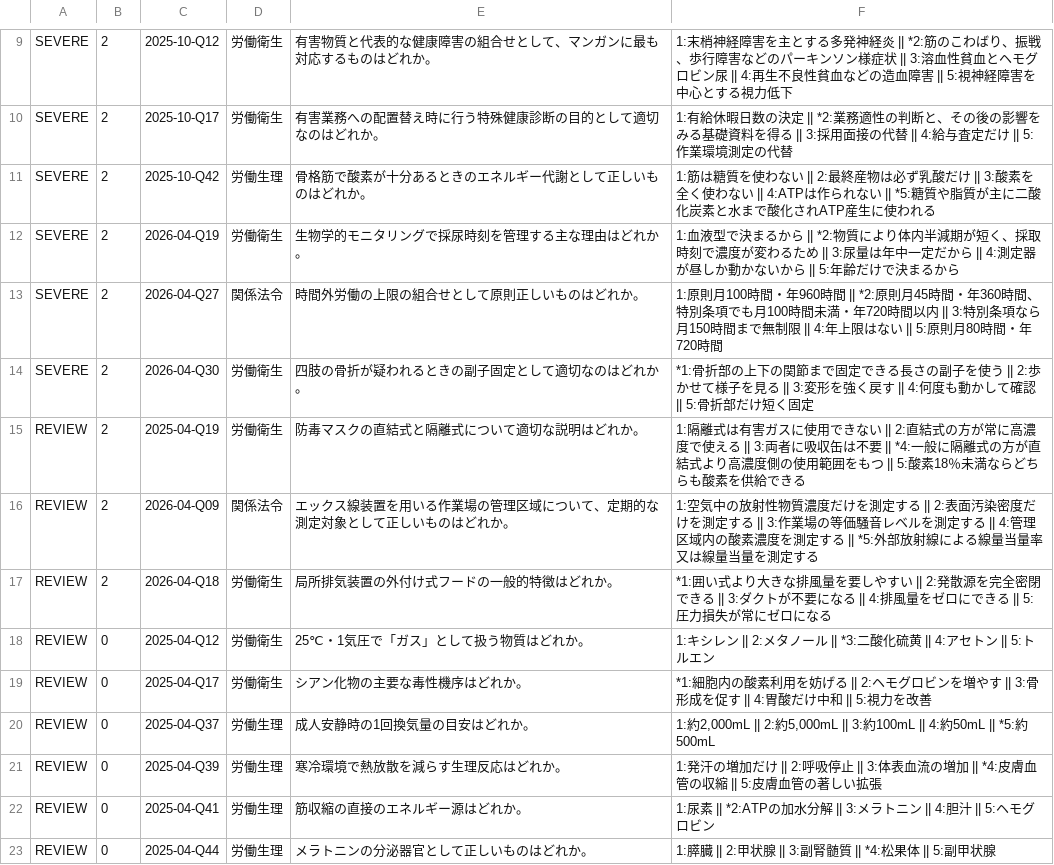
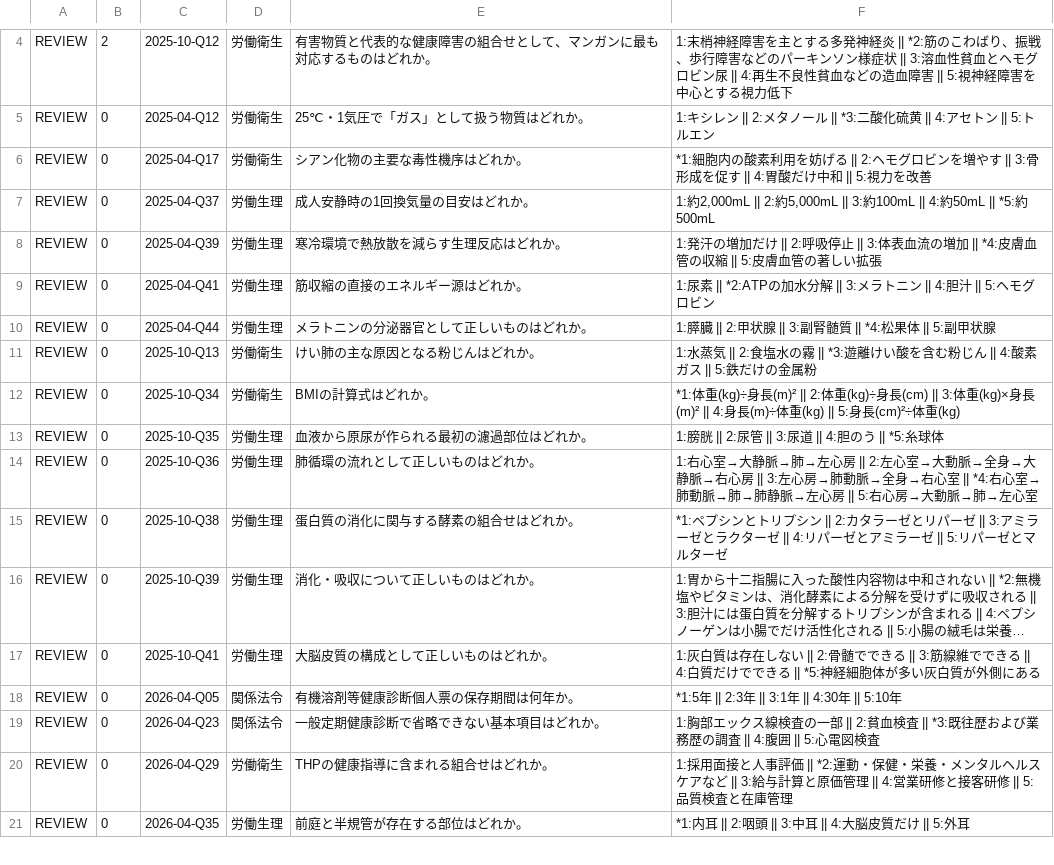
Before and after one commit to ALLSUNDAY1122/ALLSUNDAY1122.github.io, a TSV file: ios/health-manager-1/audit/DIFFICULTY_FLAGGED_2026-08-21.tsv, drawn as a sheet; only a part is shown, gaps mark what is left out; the shorter side is filled out with more unchanged rows; long unchanged cells end in …; removed rows and columns are numbered as before the commit, all else as after; the diff covers the shown part only; the diff names each change by its address in the sheet, - before the commit and + after, or states it on an @@ line.

```diff
--- a/ios/health-manager-1/audit/DIFFICULTY_FLAGGED_2026-08-21.tsv
+++ b/ios/health-manager-1/audit/DIFFICULTY_FLAGGED_2026-08-21.tsv
-A4: SEVERE
+A4: REVIEW
-row 10: SEVERE | 2 | 2025-10-Q17 | 労働衛生 | 有害業務への配置替え時に行う特殊健康診断の目的として適切なのはどれか。 | 1:有給休暇日数の決定 || *2:業務適性の判断と、その後の影響をみる基礎資料を得る || 3:採用面接の代替 || 4:給与査定だけ || 5:作業環境測定の代替
-row 11: SEVERE | 2 | 2025-10-Q42 | 労働生理 | 骨格筋で酸素が十分あるときのエネルギー代謝として正しいものはどれか。 | 1:筋は糖質を使わない || 2:最終産物は必ず乳酸だけ || 3:酸素を全く使わない || 4:ATPは作られない || *5:糖質や脂質が主に二酸化炭素と水まで酸化されATP産生に使われる
-row 12: SEVERE | 2 | 2026-04-Q19 | 労働衛生 | 生物学的モニタリングで採尿時刻を管理する主な理由はどれか。 | 1:血液型で決まるから || *2:物質により体内半減期が短く、採取時刻で濃度が変わるため || 3:尿量は年中一定だから || 4:測定器が昼しか動かないから || 5:年齢だけで決まるから
-row 13: SEVERE | 2 | 2026-04-Q27 | 関係法令 | 時間外労働の上限の組合せとして原則正しいものはどれか。 | 1:原則月100時間・年960時間 || *2:原則月45時間・年360時間、特別条項でも月100時間未満・年720時間以内 || 3:特別条項なら月150時間まで無制限 || 4:年上限はない || 5:原則月80時間・年720時間
-row 14: SEVERE | 2 | 2026-04-Q30 | 労働衛生 | 四肢の骨折が疑われるときの副子固定として適切なのはどれか。 | *1:骨折部の上下の関節まで固定できる長さの副子を使う || 2:歩かせて様子を見る || 3:変形を強く戻す || 4:何度も動かして確認 || 5:骨折部だけ短く固定
-row 15: REVIEW | 2 | 2025-04-Q19 | 労働衛生 | 防毒マスクの直結式と隔離式について適切な説明はどれか。 | 1:隔離式は有害ガスに使用できない || 2:直結式の方が常に高濃度で使える || 3:両者に吸収缶は不要 || *4:一般に隔離式の方が直結式より高濃度側の使用範囲をもつ || 5:酸素18％未満ならどちらも酸素を供給できる
-row 16: REVIEW | 2 | 2026-04-Q09 | 関係法令 | エックス線装置を用いる作業場の管理区域について、定期的な測定対象として正しいものはどれか。 | 1:空気中の放射性物質濃度だけを測定する || 2:表面汚染密度だけを測定する || 3:作業場の等価騒音レベルを測定する || 4:管理区域内の酸素濃度を測定する || *5:外部放射線による線量当量率又は線量当量を測定する
-row 17: REVIEW | 2 | 2026-04-Q18 | 労働衛生 | 局所排気装置の外付け式フードの一般的特徴はどれか。 | *1:囲い式より大きな排風量を要しやすい || 2:発散源を完全密閉できる || 3:ダクトが不要になる || 4:排風量をゼロにできる || 5:圧力損失が常にゼロになる
```
Also changed, not shown: 5 removed rows and 3 edited cells elsewhere in this file, 2 other files.
